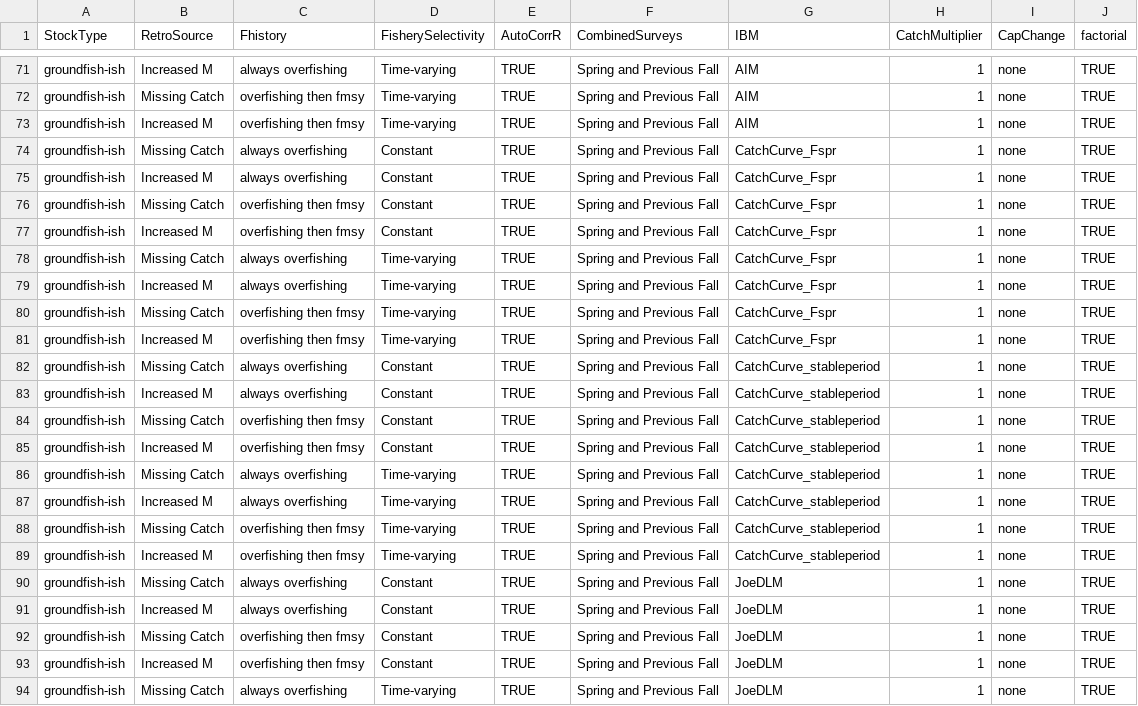
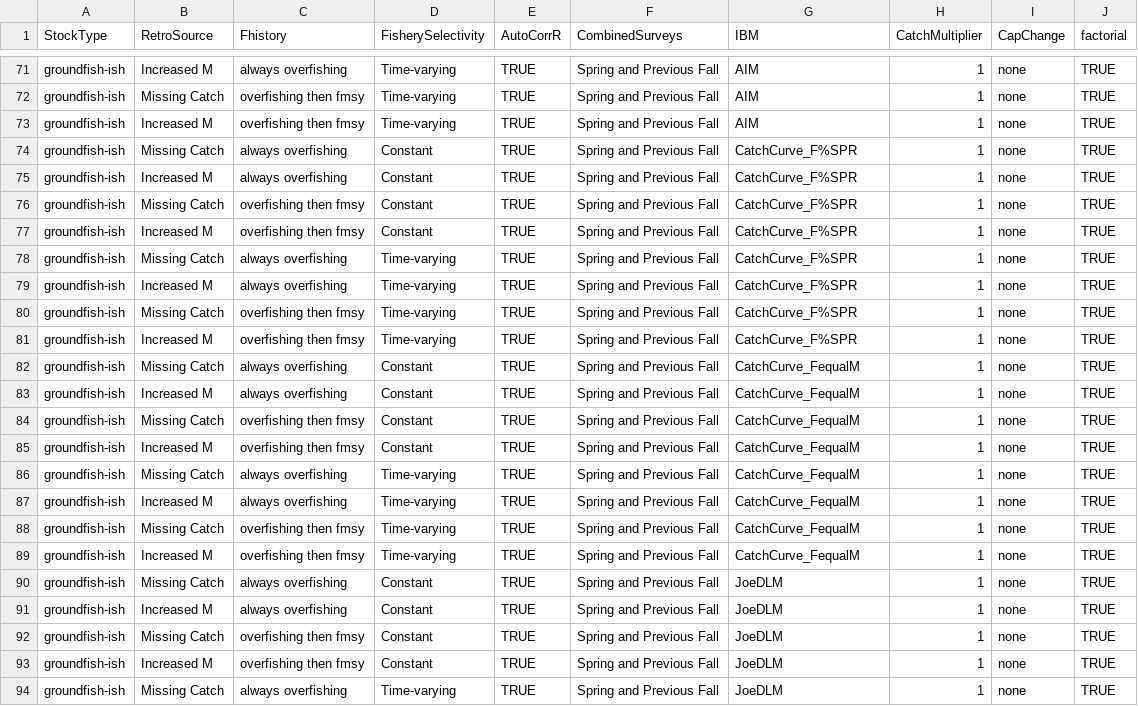
Before and after one commit to cmlegault/IBMWG, a CSV file: demonstrations/chris/design_matrix/scenarios.csv, drawn as a sheet; only a part is shown, gaps mark what is left out; the diff covers the shown part only.

```diff
--- a/demonstrations/chris/design_matrix/scenarios.csv
+++ b/demonstrations/chris/design_matrix/scenarios.csv
@@ -73,18 +73,18 @@
 "groundfish-ish","Increased M","overfishing then fmsy","Time-varying",TRUE,"Spring and Previous Fall","AIM",1,"none",TRUE
-"groundfish-ish","Missing Catch","always overfishing","Constant",TRUE,"Spring and Previous Fall","CatchCurve_Fspr",1,"none",TRUE
-"groundfish-ish","Increased M","always overfishing","Constant",TRUE,"Spring and Previous Fall","CatchCurve_Fspr",1,"none",TRUE
-"groundfish-ish","Missing Catch","overfishing then fmsy","Constant",TRUE,"Spring and Previous Fall","CatchCurve_Fspr",1,"none",TRUE
-"groundfish-ish","Increased M","overfishing then fmsy","Constant",TRUE,"Spring and Previous Fall","CatchCurve_Fspr",1,"none",TRUE
-"groundfish-ish","Missing Catch","always overfishing","Time-varying",TRUE,"Spring and Previous Fall","CatchCurve_Fspr",1,"none",TRUE
-"groundfish-ish","Increased M","always overfishing","Time-varying",TRUE,"Spring and Previous Fall","CatchCurve_Fspr",1,"none",TRUE
-"groundfish-ish","Missing Catch","overfishing then fmsy","Time-varying",TRUE,"Spring and Previous Fall","CatchCurve_Fspr",1,"none",TRUE
-"groundfish-ish","Increased M","overfishing then fmsy","Time-varying",TRUE,"Spring and Previous Fall","CatchCurve_Fspr",1,"none",TRUE
-"groundfish-ish","Missing Catch","always overfishing","Constant",TRUE,"Spring and Previous Fall","CatchCurve_stableperiod",1,"none",TRUE
-"groundfish-ish","Increased M","always overfishing","Constant",TRUE,"Spring and Previous Fall","CatchCurve_stableperiod",1,"none",TRUE
-"groundfish-ish","Missing Catch","overfishing then fmsy","Constant",TRUE,"Spring and Previous Fall","CatchCurve_stableperiod",1,"none",TRUE
-"groundfish-ish","Increased M","overfishing then fmsy","Constant",TRUE,"Spring and Previous Fall","CatchCurve_stableperiod",1,"none",TRUE
-"groundfish-ish","Missing Catch","always overfishing","Time-varying",TRUE,"Spring and Previous Fall","CatchCurve_stableperiod",1,"none",TRUE
-"groundfish-ish","Increased M","always overfishing","Time-varying",TRUE,"Spring and Previous Fall","CatchCurve_stableperiod",1,"none",TRUE
-"groundfish-ish","Missing Catch","overfishing then fmsy","Time-varying",TRUE,"Spring and Previous Fall","CatchCurve_stableperiod",1,"none",TRUE
-"groundfish-ish","Increased M","overfishing then fmsy","Time-varying",TRUE,"Spring and Previous Fall","CatchCurve_stableperiod",1,"none",TRUE
+"groundfish-ish","Missing Catch","always overfishing","Constant",TRUE,"Spring and Previous Fall","CatchCurve_F%SPR",1,"none",TRUE
+"groundfish-ish","Increased M","always overfishing","Constant",TRUE,"Spring and Previous Fall","CatchCurve_F%SPR",1,"none",TRUE
+"groundfish-ish","Missing Catch","overfishing then fmsy","Constant",TRUE,"Spring and Previous Fall","CatchCurve_F%SPR",1,"none",TRUE
+"groundfish-ish","Increased M","overfishing then fmsy","Constant",TRUE,"Spring and Previous Fall","CatchCurve_F%SPR",1,"none",TRUE
+"groundfish-ish","Missing Catch","always overfishing","Time-varying",TRUE,"Spring and Previous Fall","CatchCurve_F%SPR",1,"none",TRUE
+"groundfish-ish","Increased M","always overfishing","Time-varying",TRUE,"Spring and Previous Fall","CatchCurve_F%SPR",1,"none",TRUE
+"groundfish-ish","Missing Catch","overfishing then fmsy","Time-varying",TRUE,"Spring and Previous Fall","CatchCurve_F%SPR",1,"none",TRUE
+"groundfish-ish","Increased M","overfishing then fmsy","Time-varying",TRUE,"Spring and Previous Fall","CatchCurve_F%SPR",1,"none",TRUE
+"groundfish-ish","Missing Catch","always overfishing","Constant",TRUE,"Spring and Previous Fall","CatchCurve_FequalM",1,"none",TRUE
+"groundfish-ish","Increased M","always overfishing","Constant",TRUE,"Spring and Previous Fall","CatchCurve_FequalM",1,"none",TRUE
+"groundfish-ish","Missing Catch","overfishing then fmsy","Constant",TRUE,"Spring and Previous Fall","CatchCurve_FequalM",1,"none",TRUE
+"groundfish-ish","Increased M","overfishing then fmsy","Constant",TRUE,"Spring and Previous Fall","CatchCurve_FequalM",1,"none",TRUE
+"groundfish-ish","Missing Catch","always overfishing","Time-varying",TRUE,"Spring and Previous Fall","CatchCurve_FequalM",1,"none",TRUE
+"groundfish-ish","Increased M","always overfishing","Time-varying",TRUE,"Spring and Previous Fall","CatchCurve_FequalM",1,"none",TRUE
+"groundfish-ish","Missing Catch","overfishing then fmsy","Time-varying",TRUE,"Spring and Previous Fall","CatchCurve_FequalM",1,"none",TRUE
+"groundfish-ish","Increased M","overfishing then fmsy","Time-varying",TRUE,"Spring and Previous Fall","CatchCurve_FequalM",1,"none",TRUE
 "groundfish-ish","Missing Catch","always overfishing","Constant",TRUE,"Spring and Previous Fall","JoeDLM",1,"none",TRUE
```
Also changed, not shown: 16 edited cells elsewhere in this file, 1 other file.
